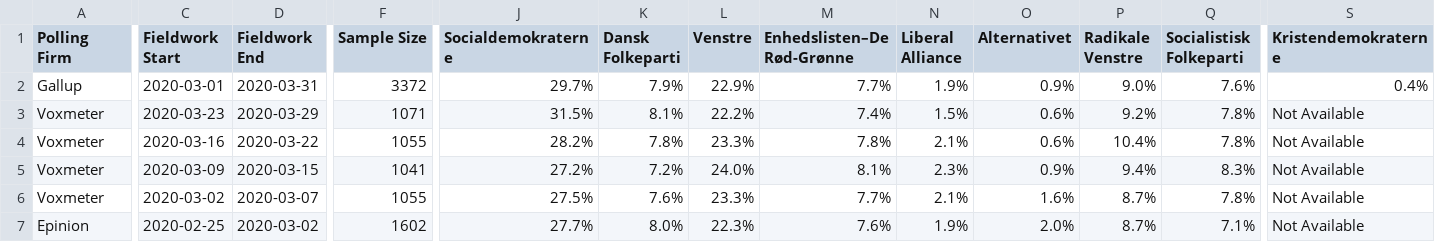
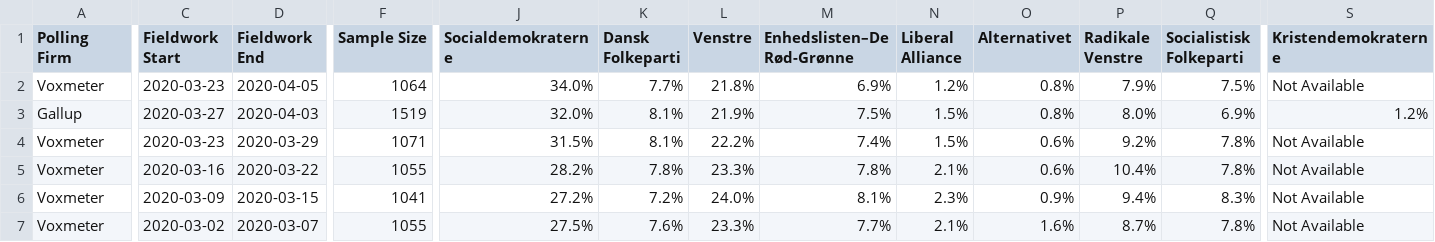
Before and after one commit to filipvanlaenen/eopaod, a CSV file: docs/dk-N.csv, drawn as a sheet; only a part is shown, gaps mark what is left out; the shorter side is filled out with more unchanged rows; addresses are those after the commit; rows hold the shown columns only; the diff covers the shown part only; the diff names each change by its address in the sheet, - before the commit and + after, or states it on an @@ line.

```diff
--- a/docs/dk-N.csv
+++ b/docs/dk-N.csv
+row 2: Voxmeter | 2020-03-23 | 2020-04-05 | 1064 | 34.0% | 7.7% | 21.8% | 6.9% | 1.2% | 0.8% | 7.9% | 7.5% | Not Available
-C3 (Fieldwork Start): 2020-03-01
+C3 (Fieldwork Start): 2020-03-27
-D3 (Fieldwork End): 2020-03-31
+D3 (Fieldwork End): 2020-04-03
-F3 (Sample Size): 3372
+F3 (Sample Size): 1519
-J3 (Socialdemokraterne): 29.7%
+J3 (Socialdemokraterne): 32.0%
-K3 (Dansk Folkeparti): 7.9%
+K3 (Dansk Folkeparti): 8.1%
-L3 (Venstre): 22.9%
+L3 (Venstre): 21.9%
-M3 (Enhedslisten–De Rød-Grønne): 7.7%
+M3 (Enhedslisten–De Rød-Grønne): 7.5%
-N3 (Liberal Alliance): 1.9%
+N3 (Liberal Alliance): 1.5%
-O3 (Alternativet): 0.9%
+O3 (Alternativet): 0.8%
-P3 (Radikale Venstre): 9.0%
+P3 (Radikale Venstre): 8.0%
-Q3 (Socialistisk Folkeparti): 7.6%
+Q3 (Socialistisk Folkeparti): 6.9%
-S3 (Kristendemokraterne): 0.4%
+S3 (Kristendemokraterne): 1.2%
```
Also changed, not shown: 3 edited cells elsewhere in this file, docs/dk.csv.
